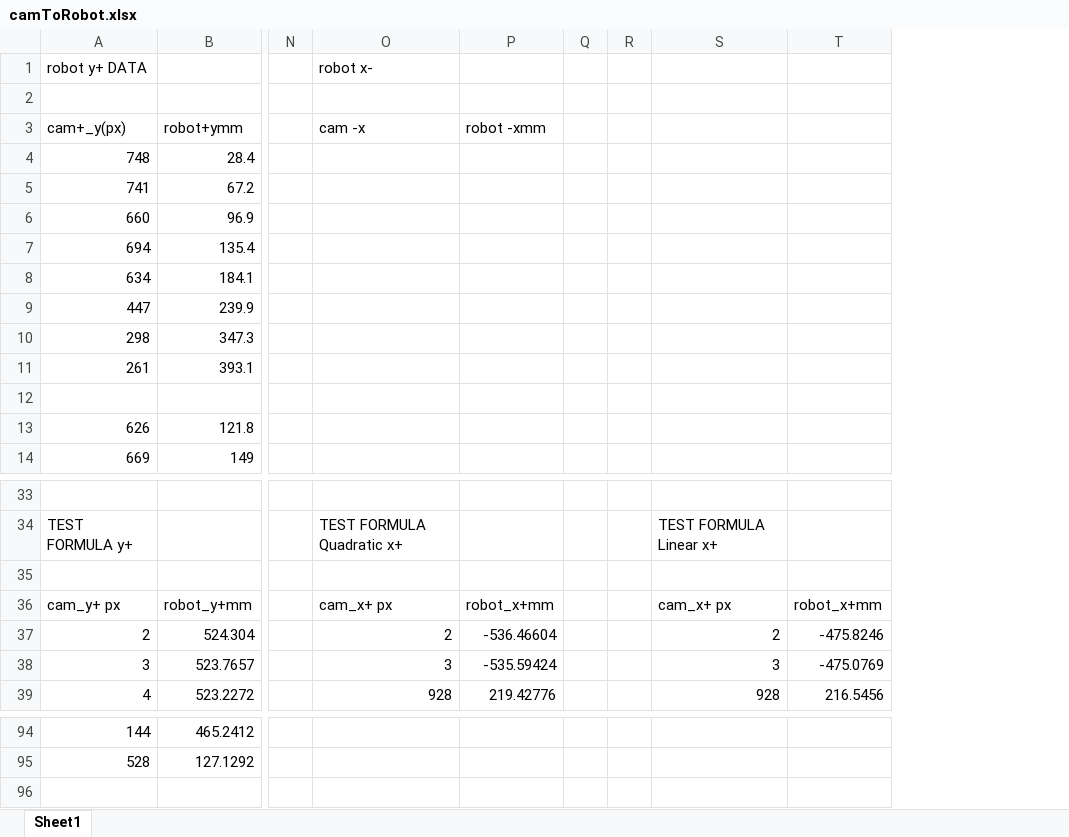
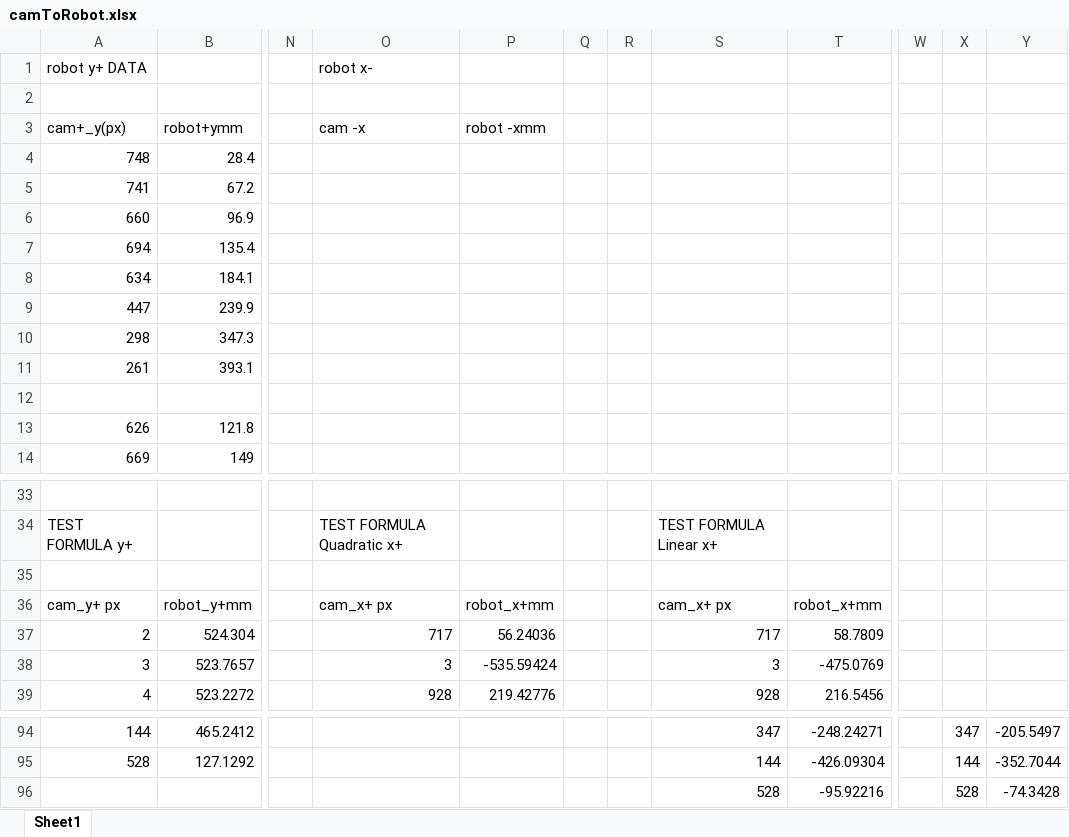
Before and after one commit to ramin-mohammadi/Robot_ReinforcementLearning, an Excel workbook: camToRobot.xlsx, sheet Sheet1, drawn as a sheet; only a part is shown, gaps mark what is left out; values as stored, in another font and other column widths than the file's, no borders; charts and pictures not drawn; removed rows and columns are numbered as before the commit, all else as after; rows hold the shown columns only; the diff covers the shown part only; the diff names each change by its address in the sheet, - before the commit and + after, or states it on an @@ line.

Commit message:
excel sheet with formulas

```diff
--- a/camToRobot.xlsx (sheet Sheet1)
+++ b/camToRobot.xlsx (sheet Sheet1)
-column Q, empty
+column Q, empty
+column W, empty
+column X, rows 94-95: 347 | 144
+column Y, rows 94-95: -205.5497 | -352.7044
-O37 (robot x-): 2
+O37 (robot x-): 717
-P37: -536.46604
+P37: 56.24036
-S37: 2
+S37: 717
-T37: -475.8246
+T37: 58.7809
-S94: (empty)
+S94: 347
-T94: (empty)
+T94: -248.24271
-S95: (empty)
+S95: 144
-T95: (empty)
+T95: -426.09304
+row 96:  |  |  |  |  |  |  | 528 | -95.92216 |  | 528 | -74.3428
```
Also changed, not shown: 8 added rows, 8 removed rows and 55 edited cells elsewhere in this sheet, charts or pictures.
